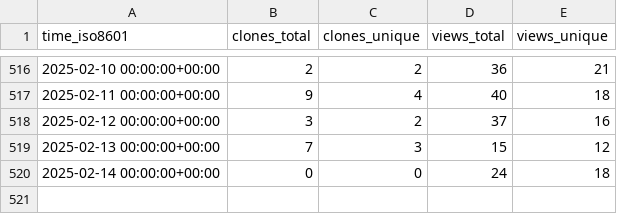
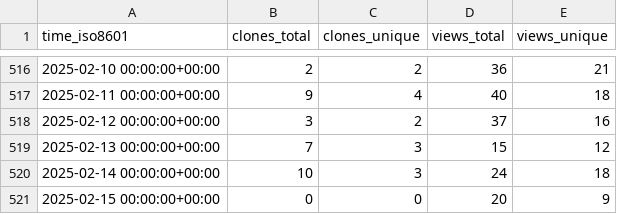
Before and after one commit to orabe/hctsa, a CSV file: benfulcher/hctsa/ghrs-data/views_clones_aggregate.csv, drawn as a sheet; only a part is shown, gaps mark what is left out.

```diff
--- a/benfulcher/hctsa/ghrs-data/views_clones_aggregate.csv
+++ b/benfulcher/hctsa/ghrs-data/views_clones_aggregate.csv
@@ -519,2 +519,3 @@ time_iso8601,clones_total,clones_unique,views_total,views_unique
 2025-02-13 00:00:00+00:00,7,3,15,12
-2025-02-14 00:00:00+00:00,0,0,24,18
+2025-02-14 00:00:00+00:00,10,3,24,18
+2025-02-15 00:00:00+00:00,0,0,20,9
```
Also changed, not shown: 1 other file.
